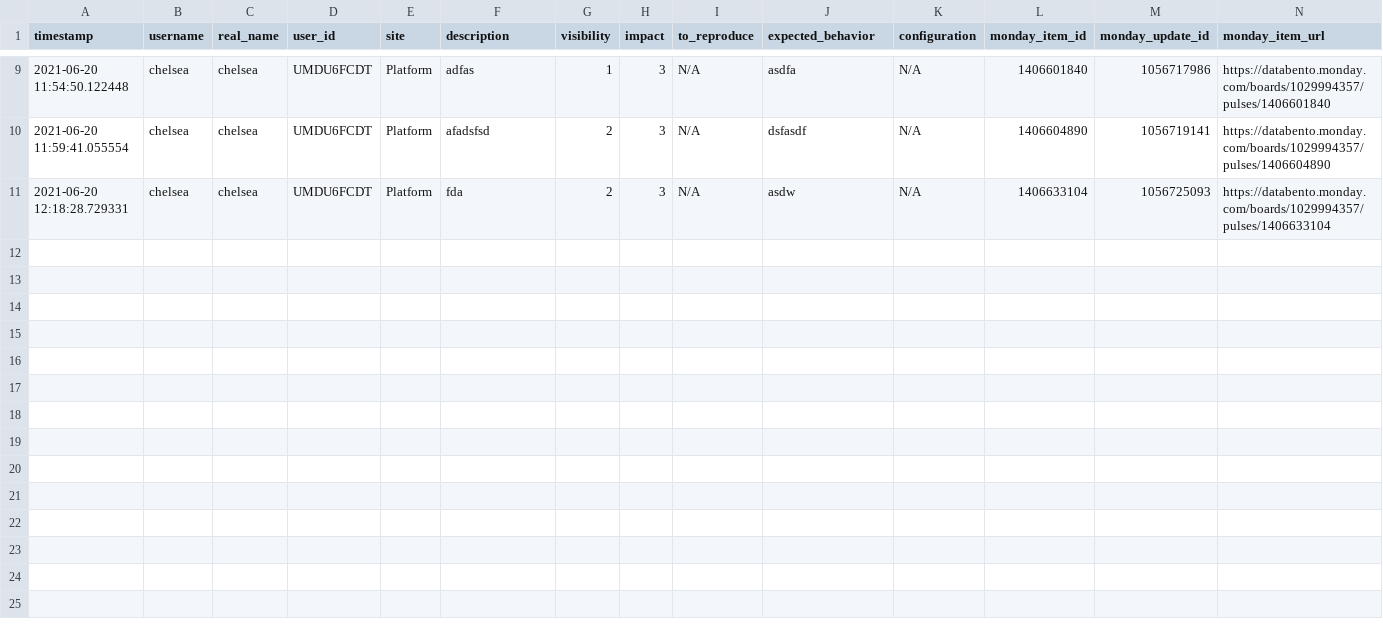
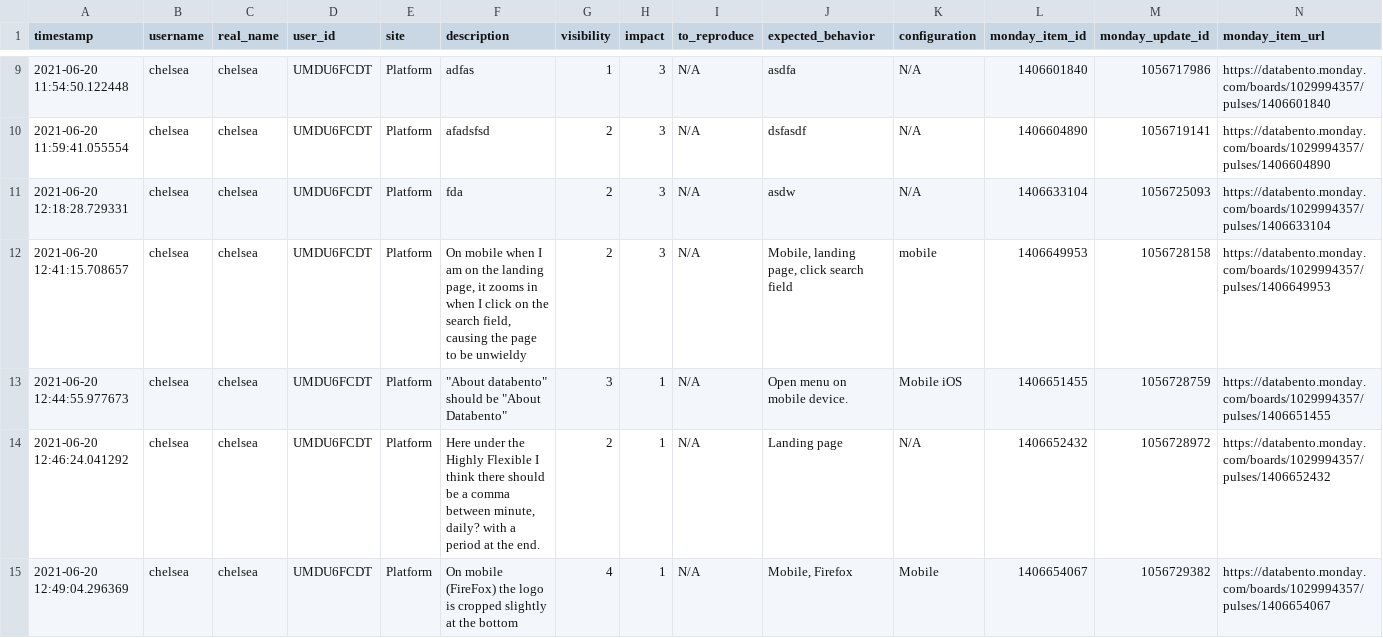
Before and after one commit to chxw/bug-filer, a CSV file: data/history.csv, drawn as a sheet; only a part is shown, gaps mark what is left out; rows hold the shown columns only; the diff covers the shown part only; the diff names each change by its address in the sheet, - before the commit and + after, or states it on an @@ line.

```diff
--- a/data/history.csv
+++ b/data/history.csv
+row 12: 2021-06-20 12:41:15.708657 | chelsea | chelsea | UMDU6FCDT | Platform | On mobile when I am on the landing page, it zooms in when I click on the search field, causing the page to be unwieldy | 2 | 3 | N/A | Mobile, landing page, click search field | mobile | 1406649953 | 1056728158 | https://databento.monday.com/boards/1029994357/pulses/1406649953
+row 13: 2021-06-20 12:44:55.977673 | chelsea | chelsea | UMDU6FCDT | Platform | "About databento" should be "About Databento" | 3 | 1 | N/A | Open menu on mobile device. | Mobile iOS | 1406651455 | 1056728759 | https://databento.monday.com/boards/1029994357/pulses/1406651455
+row 14: 2021-06-20 12:46:24.041292 | chelsea | chelsea | UMDU6FCDT | Platform | Here under the Highly Flexible I think there should be a comma between minute, daily? with a period at the end. | 2 | 1 | N/A | Landing page | N/A | 1406652432 | 1056728972 | https://databento.monday.com/boards/1029994357/pulses/1406652432
+row 15: 2021-06-20 12:49:04.296369 | chelsea | chelsea | UMDU6FCDT | Platform | On mobile (FireFox) the logo is cropped slightly at the bottom | 4 | 1 | N/A | Mobile, Firefox | Mobile | 1406654067 | 1056729382 | https://databento.monday.com/boards/1029994357/pulses/1406654067
```
Also changed, not shown: 4 added rows elsewhere in this file, 3 other files.
